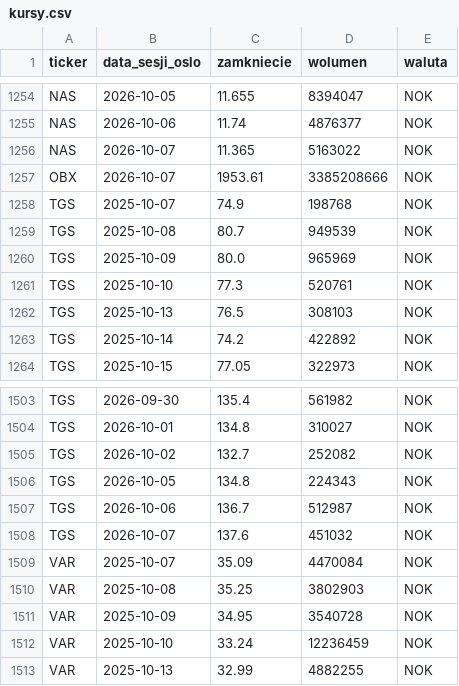
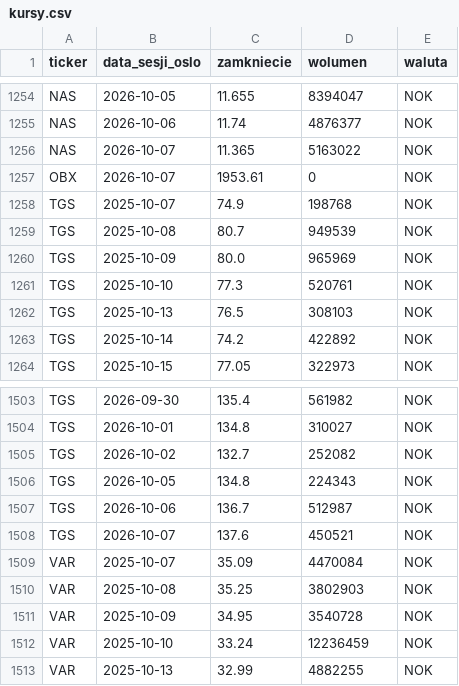
Before and after one commit to Kozienice/oslo-bors-dane-, a CSV file: data/kursy.csv, drawn as a sheet; only a part is shown, gaps mark what is left out.

```diff
--- a/data/kursy.csv
+++ b/data/kursy.csv
@@ -1256,3 +1256,3 @@ NAS,2026-10-06,11.74,4876377,NOK
 NAS,2026-10-07,11.365,5163022,NOK
-OBX,2026-10-07,1953.61,3385208666,NOK
+OBX,2026-10-07,1953.61,0,NOK
 TGS,2025-10-07,74.9,198768,NOK
@@ -1507,3 +1507,3 @@ TGS,2026-10-05,134.8,224343,NOK
 TGS,2026-10-06,136.7,512987,NOK
-TGS,2026-10-07,137.6,451032,NOK
+TGS,2026-10-07,137.6,450521,NOK
 VAR,2025-10-07,35.09,4470084,NOK
```
Also changed, not shown: data/prasa.csv, data/rekomendacje.csv, 41 other files.
